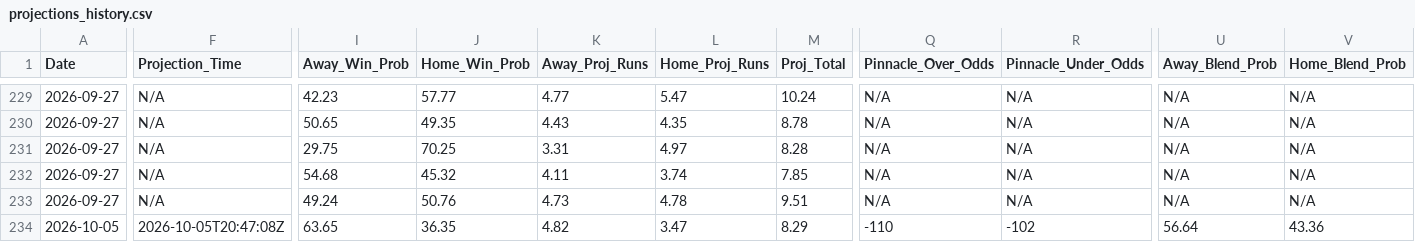
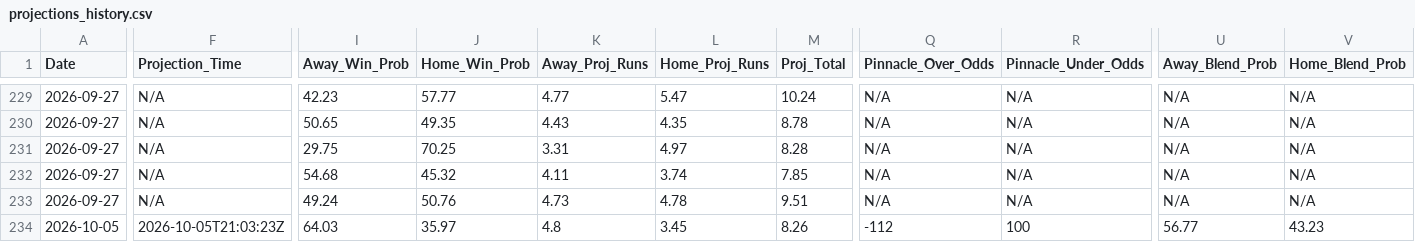
Before and after one commit to matthewmehl14-glitch/MLB-Model, a CSV file: projections_history.csv, drawn as a sheet; only a part is shown, gaps mark what is left out; the diff covers the shown part only; the diff names each change by its address in the sheet, - before the commit and + after, or states it on an @@ line.

```diff
--- a/projections_history.csv
+++ b/projections_history.csv
-F234 (Projection_Time): 2026-10-05T20:47:08Z
+F234 (Projection_Time): 2026-10-05T21:03:23Z
-I234 (Away_Win_Prob): 63.65
+I234 (Away_Win_Prob): 64.03
-J234 (Home_Win_Prob): 36.35
+J234 (Home_Win_Prob): 35.97
-K234 (Away_Proj_Runs): 4.82
+K234 (Away_Proj_Runs): 4.8
-L234 (Home_Proj_Runs): 3.47
+L234 (Home_Proj_Runs): 3.45
-M234 (Proj_Total): 8.29
+M234 (Proj_Total): 8.26
-Q234 (Pinnacle_Over_Odds): -110
+Q234 (Pinnacle_Over_Odds): -112
-R234 (Pinnacle_Under_Odds): -102
+R234 (Pinnacle_Under_Odds): 100
-U234 (Away_Blend_Prob): 56.64
+U234 (Away_Blend_Prob): 56.77
-V234 (Home_Blend_Prob): 43.36
+V234 (Home_Blend_Prob): 43.23
```
Also changed, not shown: 8 edited cells elsewhere in this file, 1 other file.
